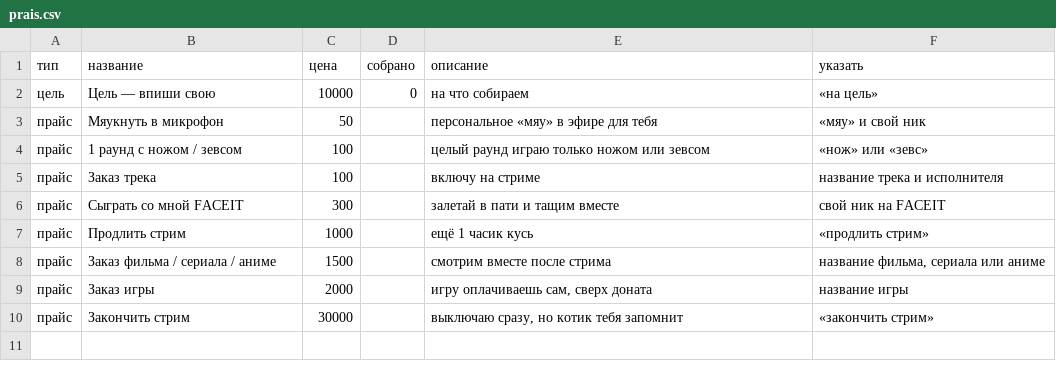
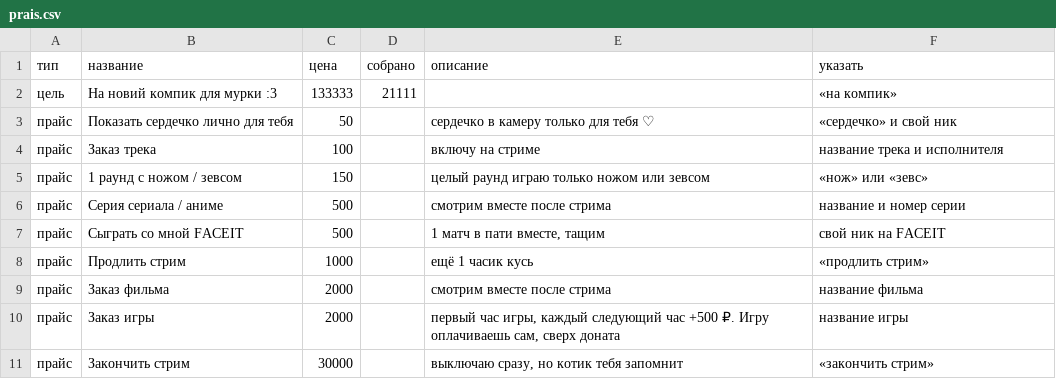
Before and after one commit to 0hayoooo/0hayoooo.github.io, a CSV file: prais.csv, drawn as a sheet.

```diff
--- a/prais.csv
+++ b/prais.csv
@@ -1,10 +1,11 @@
 тип,название,цена,собрано,описание,указать
-цель,Цель — впиши свою,10000,0,на что собираем,«на цель»
-прайс,Мяукнуть в микрофон,50,,персональное «мяу» в эфире для тебя,«мяу» и свой ник
-прайс,1 раунд с ножом / зевсом,100,,целый раунд играю только ножом или зевсом,«нож» или «зевс»
+цель,На новий компик для мурки :3,133333,21111,,«на компик»
+прайс,Показать сердечко лично для тебя,50,,сердечко в камеру только для тебя ♡,«сердечко» и свой ник
 прайс,Заказ трека,100,,включу на стриме,название трека и исполнителя
-прайс,Сыграть со мной FACEIT,300,,залетай в пати и тащим вместе,свой ник на FACEIT
+прайс,1 раунд с ножом / зевсом,150,,целый раунд играю только ножом или зевсом,«нож» или «зевс»
+прайс,Серия сериала / аниме,500,,смотрим вместе после стрима,название и номер серии
+прайс,Сыграть со мной FACEIT,500,,"1 матч в пати вместе, тащим",свой ник на FACEIT
 прайс,Продлить стрим,1000,,ещё 1 часик кусь,«продлить стрим»
-прайс,Заказ фильма / сериала / аниме,1500,,смотрим вместе после стрима,"название фильма, сериала или аниме"
-прайс,Заказ игры,2000,,"игру оплачиваешь сам, сверх доната",название игры
+прайс,Заказ фильма,2000,,смотрим вместе после стрима,название фильма
+прайс,Заказ игры,2000,,"первый час игры, каждый следующий час +500 ₽. Игру оплачиваешь сам, сверх доната",название игры
 прайс,Закончить стрим,30000,,"выключаю сразу, но котик тебя запомнит",«закончить стрим»
```
Also changed, not shown: 1 other file.
